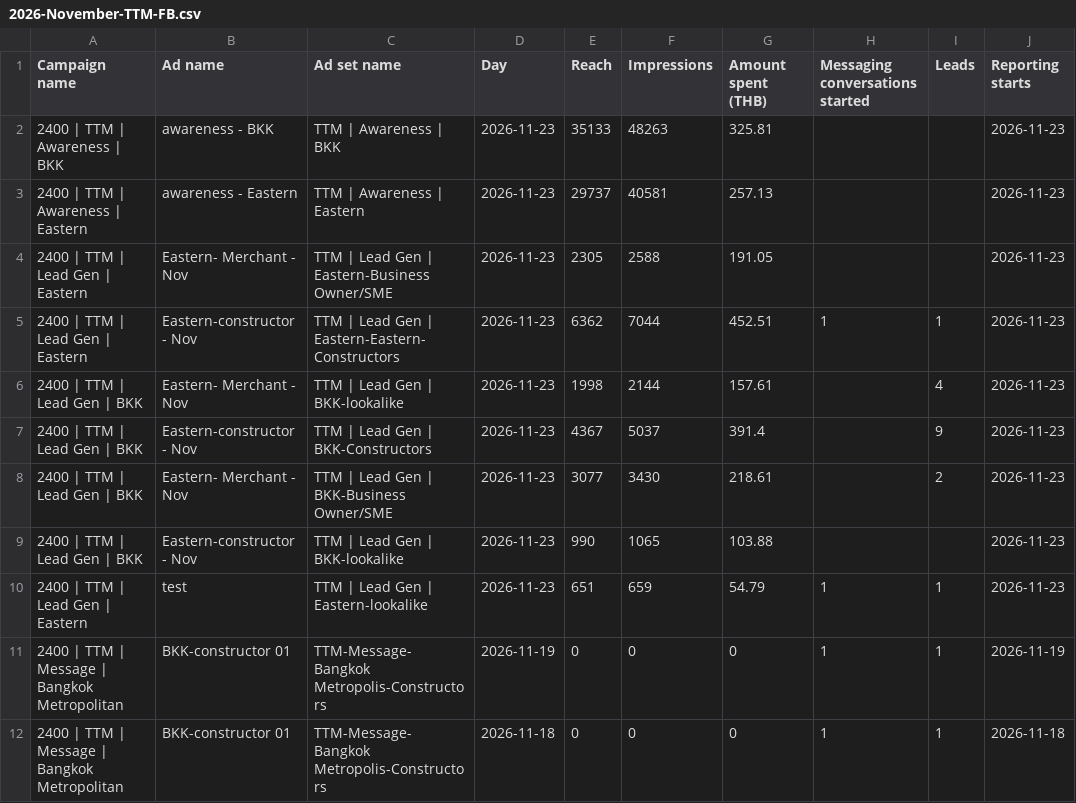
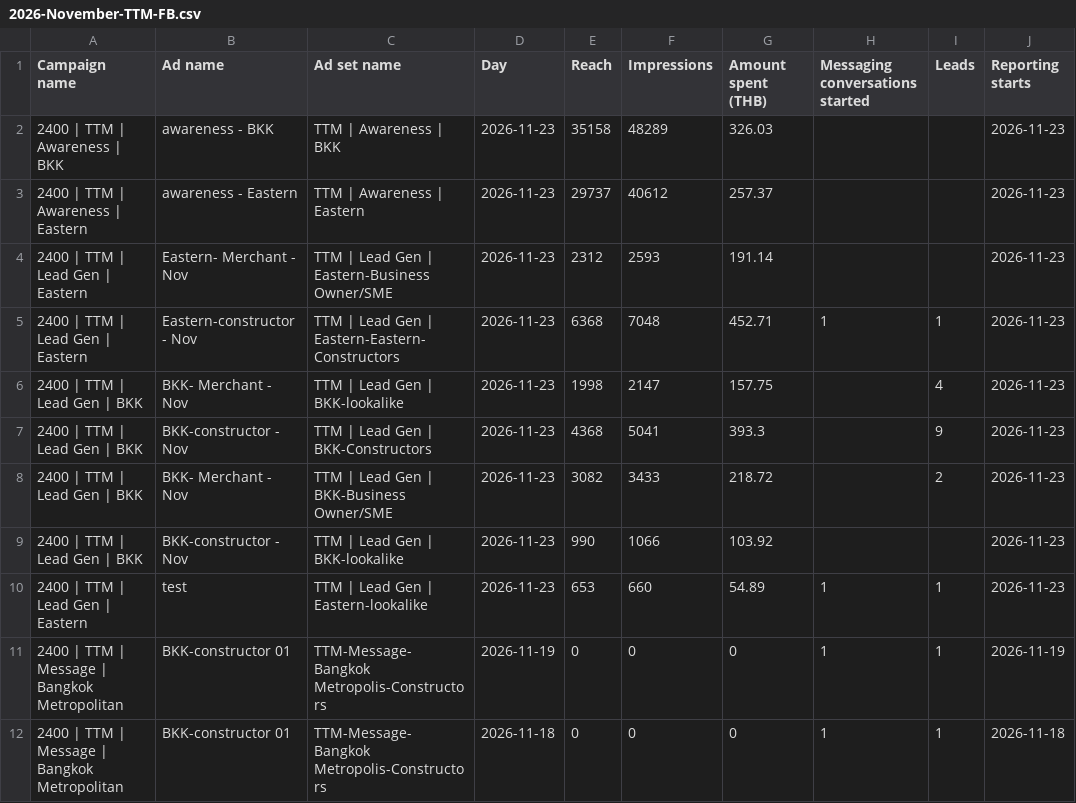
Before and after one commit to hafizyapha-glitch/TTM-Dashboard, a CSV file: data/facebook/2026-November-TTM-FB.csv, drawn as a sheet; only a part is shown; the diff names each change by its address in the sheet, - before the commit and + after, or states it on an @@ line.

Commit message:
Add files via upload

```diff
--- a/data/facebook/2026-November-TTM-FB.csv
+++ b/data/facebook/2026-November-TTM-FB.csv
-E2 (Reach): 35133
+E2 (Reach): 35158
-F2 (Impressions): 48263
+F2 (Impressions): 48289
-G2 (Amount spent (THB)): 325.81
+G2 (Amount spent (THB)): 326.03
-F3 (Impressions): 40581
+F3 (Impressions): 40612
-G3 (Amount spent (THB)): 257.13
+G3 (Amount spent (THB)): 257.37
-E4 (Reach): 2305
+E4 (Reach): 2312
-F4 (Impressions): 2588
+F4 (Impressions): 2593
-G4 (Amount spent (THB)): 191.05
+G4 (Amount spent (THB)): 191.14
-E5 (Reach): 6362
+E5 (Reach): 6368
-F5 (Impressions): 7044
+F5 (Impressions): 7048
-G5 (Amount spent (THB)): 452.51
+G5 (Amount spent (THB)): 452.71
-B6 (Ad name): Eastern- Merchant - Nov
+B6 (Ad name): BKK- Merchant - Nov
-F6 (Impressions): 2144
+F6 (Impressions): 2147
-G6 (Amount spent (THB)): 157.61
+G6 (Amount spent (THB)): 157.75
-B7 (Ad name): Eastern-constructor - Nov
+B7 (Ad name): BKK-constructor - Nov
-E7 (Reach): 4367
+E7 (Reach): 4368
-F7 (Impressions): 5037
+F7 (Impressions): 5041
-G7 (Amount spent (THB)): 391.4
+G7 (Amount spent (THB)): 393.3
-B8 (Ad name): Eastern- Merchant - Nov
+B8 (Ad name): BKK- Merchant - Nov
-E8 (Reach): 3077
+E8 (Reach): 3082
-F8 (Impressions): 3430
+F8 (Impressions): 3433
-G8 (Amount spent (THB)): 218.61
+G8 (Amount spent (THB)): 218.72
-B9 (Ad name): Eastern-constructor - Nov
+B9 (Ad name): BKK-constructor - Nov
-F9 (Impressions): 1065
+F9 (Impressions): 1066
-G9 (Amount spent (THB)): 103.88
+G9 (Amount spent (THB)): 103.92
-E10 (Reach): 651
+E10 (Reach): 653
-F10 (Impressions): 659
+F10 (Impressions): 660
-G10 (Amount spent (THB)): 54.79
+G10 (Amount spent (THB)): 54.89
```
